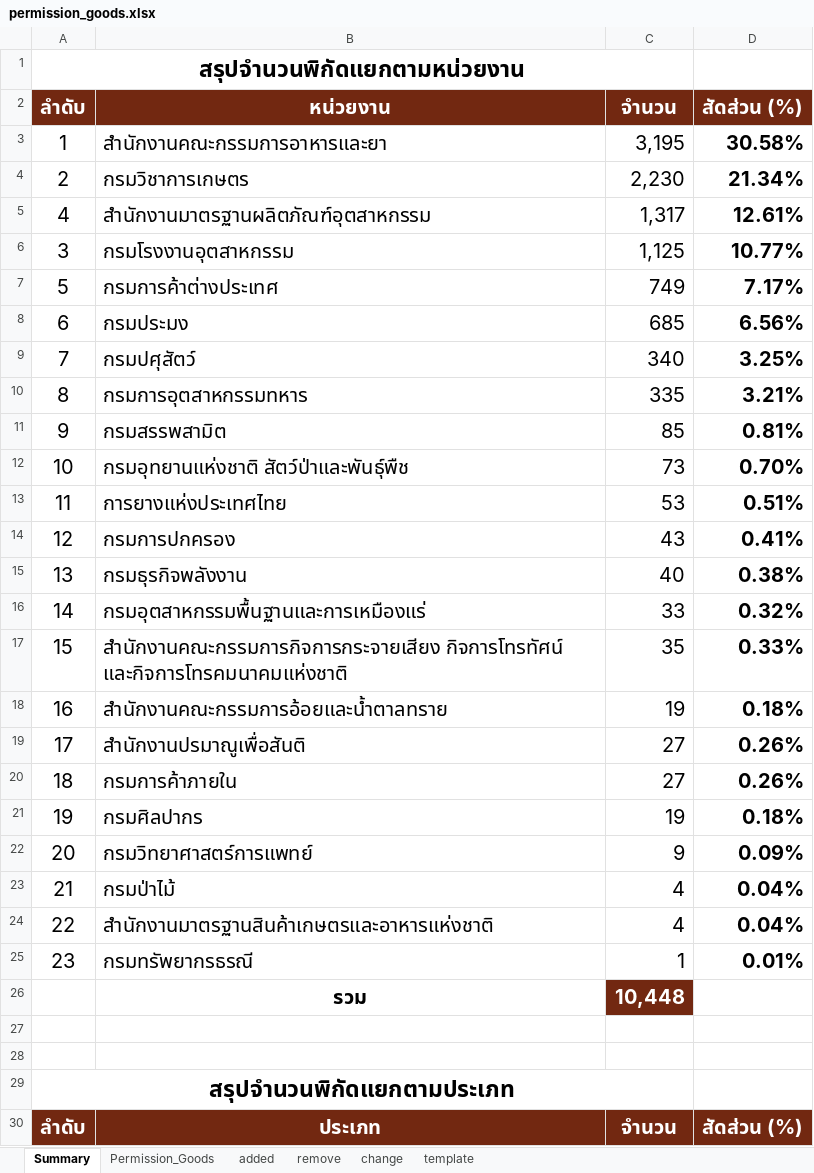
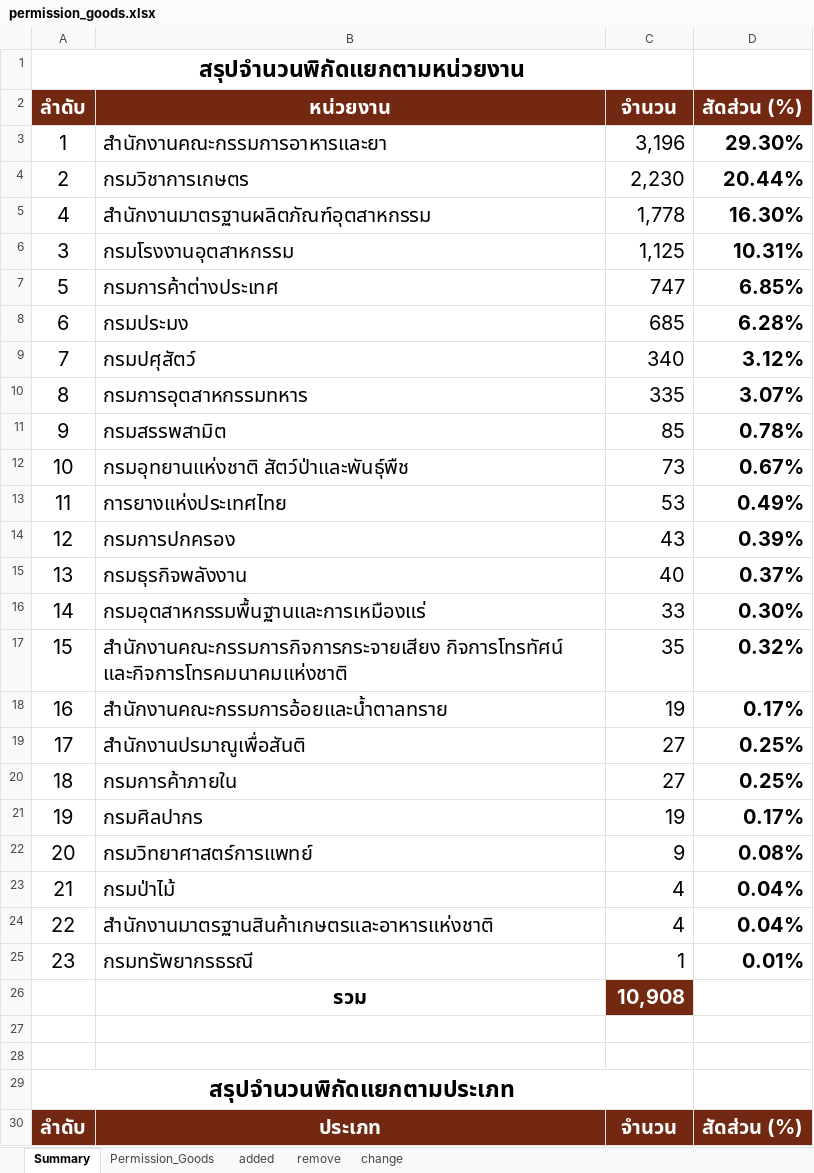
Before and after one commit to ecs-support/contents, an Excel workbook: reference/static/files/permission_goods.xlsx, sheet Summary, drawn as a sheet; only a part is shown; values as stored, in another font and other column widths than the file's, no borders; charts and pictures not drawn; the diff covers the shown part only; the diff names each change by its address in the sheet, - before the commit and + after, or states it on an @@ line.

```diff
--- a/reference/static/files/permission_goods.xlsx (sheet Summary)
+++ b/reference/static/files/permission_goods.xlsx (sheet Summary)
-sheet tab: template
-C3 (จำนวน): 3,195
+C3 (จำนวน): 3,196
-D3 (สัดส่วน (%)): 30.58%
+D3 (สัดส่วน (%)): 29.30%
-D4 (สัดส่วน (%)): 21.34%
+D4 (สัดส่วน (%)): 20.44%
-C5 (จำนวน): 1,317
+C5 (จำนวน): 1,778
-D5 (สัดส่วน (%)): 12.61%
+D5 (สัดส่วน (%)): 16.30%
-D6 (สัดส่วน (%)): 10.77%
+D6 (สัดส่วน (%)): 10.31%
-C7 (จำนวน): 749
+C7 (จำนวน): 747
-D7 (สัดส่วน (%)): 7.17%
+D7 (สัดส่วน (%)): 6.85%
-D8 (สัดส่วน (%)): 6.56%
+D8 (สัดส่วน (%)): 6.28%
-D9 (สัดส่วน (%)): 3.25%
+D9 (สัดส่วน (%)): 3.12%
-D10 (สัดส่วน (%)): 3.21%
+D10 (สัดส่วน (%)): 3.07%
-D11 (สัดส่วน (%)): 0.81%
+D11 (สัดส่วน (%)): 0.78%
-D12 (สัดส่วน (%)): 0.70%
+D12 (สัดส่วน (%)): 0.67%
-D13 (สัดส่วน (%)): 0.51%
+D13 (สัดส่วน (%)): 0.49%
-D14 (สัดส่วน (%)): 0.41%
+D14 (สัดส่วน (%)): 0.39%
-D15 (สัดส่วน (%)): 0.38%
+D15 (สัดส่วน (%)): 0.37%
-D16 (สัดส่วน (%)): 0.32%
+D16 (สัดส่วน (%)): 0.30%
-D17 (สัดส่วน (%)): 0.33%
+D17 (สัดส่วน (%)): 0.32%
-D18 (สัดส่วน (%)): 0.18%
+D18 (สัดส่วน (%)): 0.17%
-D19:D20 (สัดส่วน (%)): 0.26%
+D19:D20 (สัดส่วน (%)): 0.25%
-D21 (สัดส่วน (%)): 0.18%
+D21 (สัดส่วน (%)): 0.17%
-D22 (สัดส่วน (%)): 0.09%
+D22 (สัดส่วน (%)): 0.08%
-C26 (จำนวน): 10,448
+C26 (จำนวน): 10,908
```
Also changed, not shown: 6 edited cells elsewhere in this sheet, sheet Permission_Goods, sheet added, sheet remove, charts or pictures, reference/static/files/area_code.xlsx, 4 other files.
